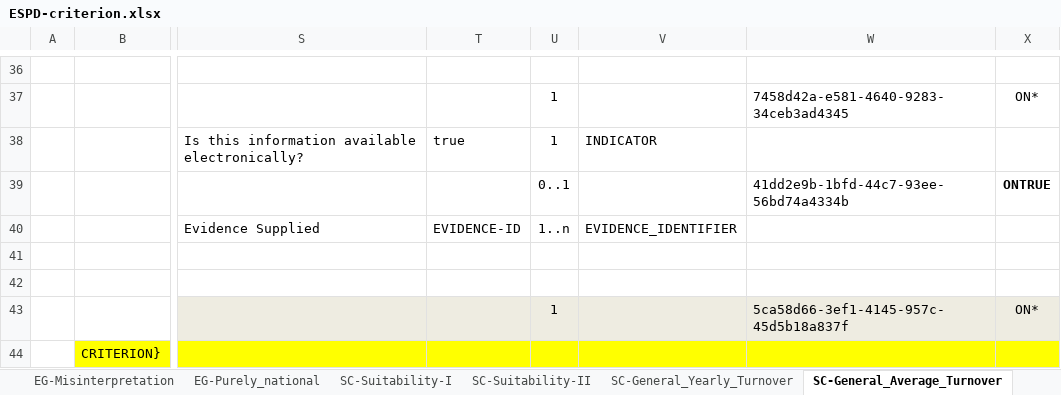
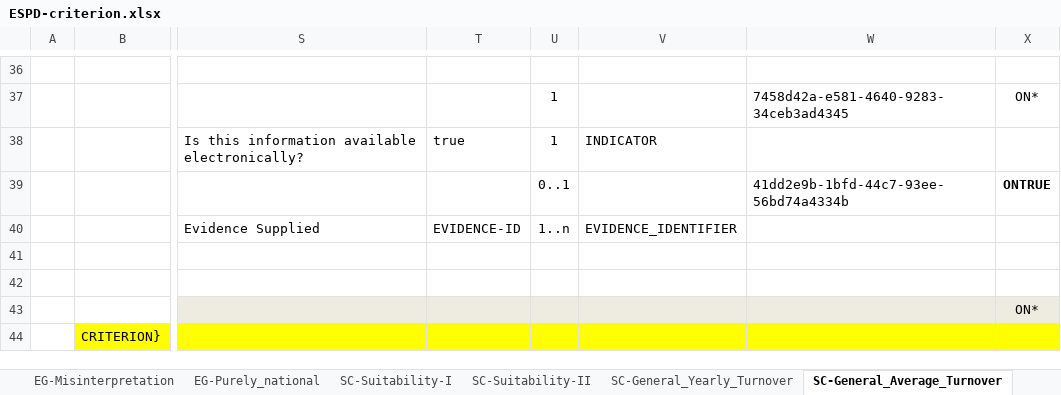
Before and after one commit to OP-TED/ESPD-EDM, an Excel workbook: codelists/ESPD-criterion.xlsx, sheet SC-General_Average_Turnover, drawn as a sheet; only a part is shown, gaps mark what is left out; values as stored, in another font and other column widths than the file's, no borders; the diff names each change by its address in the sheet, - before the commit and + after, or states it on an @@ line.

Commit message:
Fix TEDSPD-408
Fix TEDSPD-408
UUID and Cardinality to be removed from closing Requirement Group element

```diff
--- a/codelists/ESPD-criterion.xlsx (sheet SC-General_Average_Turnover)
+++ b/codelists/ESPD-criterion.xlsx (sheet SC-General_Average_Turnover)
-U43: 1
+U43: (empty)
-W43: 5ca58d66-3ef1-4145-957c-45d5b18a837f
+W43: (empty)
```
